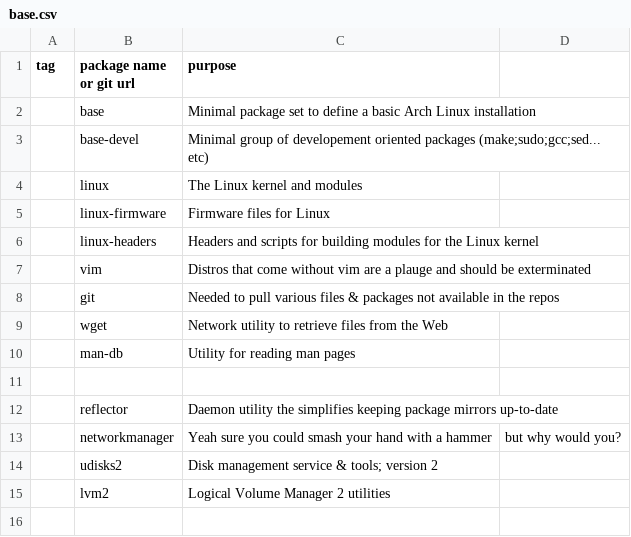
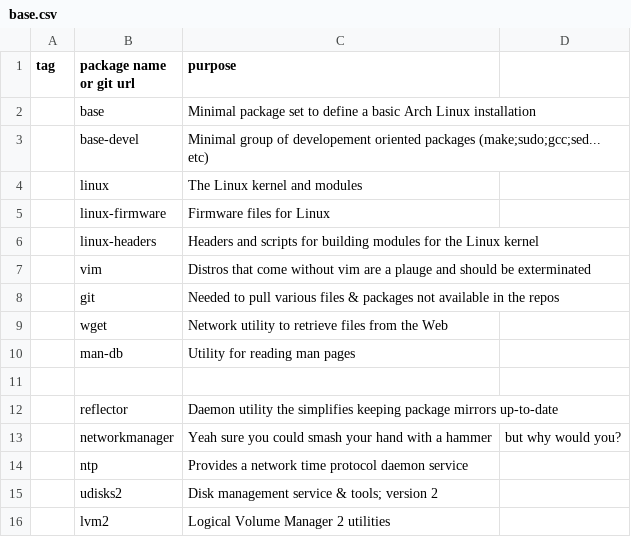
Before and after one commit to niraami/dotfiles, a CSV file: .packages/base.csv, drawn as a sheet; the diff names each change by its address in the sheet, - before the commit and + after, or states it on an @@ line.

```diff
--- a/.packages/base.csv
+++ b/.packages/base.csv
+row 14:  | ntp | Provides a network time protocol daemon service
```
Also changed, not shown: .packages/desktop.csv, .packages/tools-gui.csv, 1 other file.
